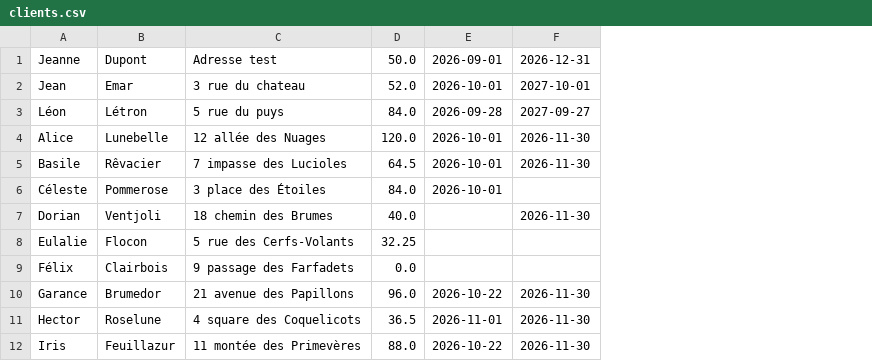
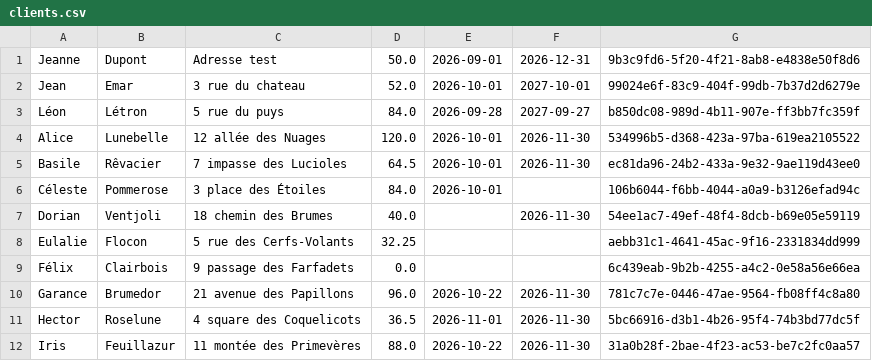
Before and after one commit to lisepinheiro2-lgtm/gestionRemplacement, a CSV file: clients.csv, drawn as a sheet; only a part is shown; the diff names each change by its address in the sheet, - before the commit and + after, or states it on an @@ line.

```diff
--- a/clients.csv
+++ b/clients.csv
+column G, rows 1-12: 9b3c9fd6-5f20-4f21-8ab8-e4838e50f8d6 | 99024e6f-83c9-404f-99db-7b37d2d6279e | b850dc08-989d-4b11-907e-ff3bb7fc359f | 534996b5-d368-423a-97ba-619ea2105522 | ec81da96-24b2-433a-9e32-9ae119d43ee0 | 106b6044-f6bb-4044-a0a9-b3126efad94c | 54ee1ac7-49ef-48f4-8dcb-b69e05e59119 | aebb31c1-4641-45ac-9f16-2331834dd999 | 6c439eab-9b2b-4255-a4c2-0e58a56e66ea | 781c7c7e-0446-47ae-9564-fb08ff4c8a80 | 5bc66916-d3b1-4b26-95f4-74b3bd77dc5f | 31a0b28f-2bae-4f23-ac53-be7c2fc0aa57
```
Also changed, not shown: employee_absences.csv, employees.csv, 30 other files.
